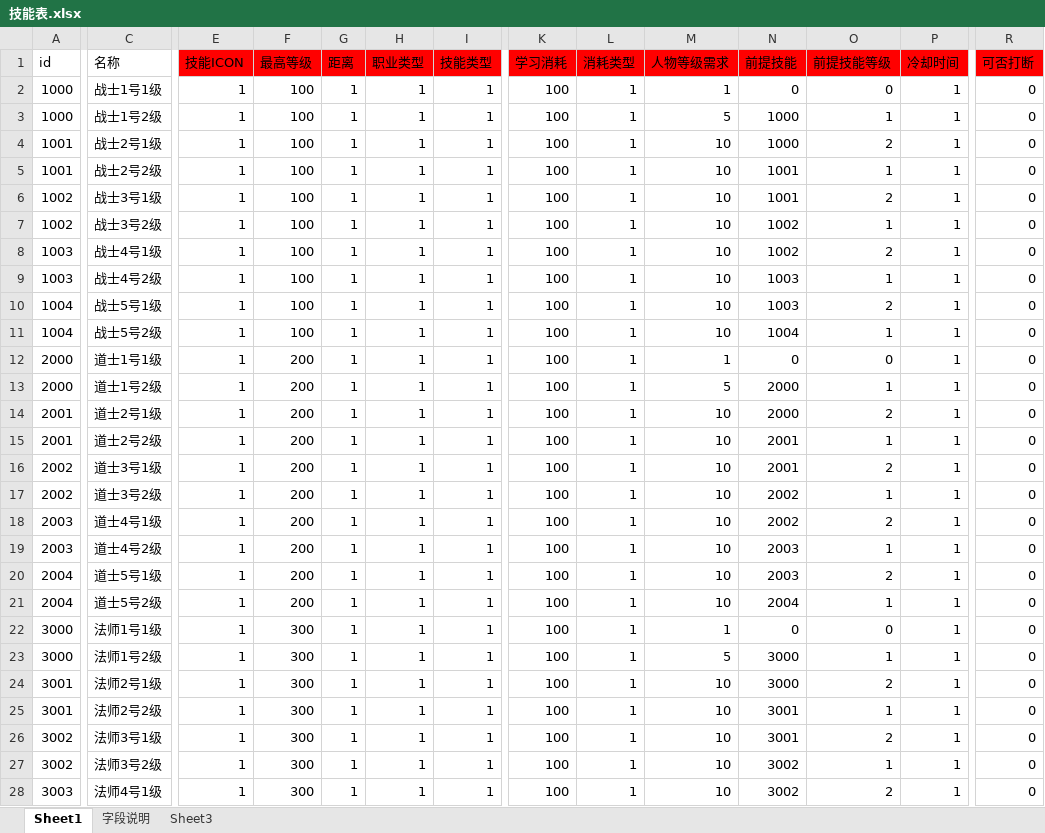
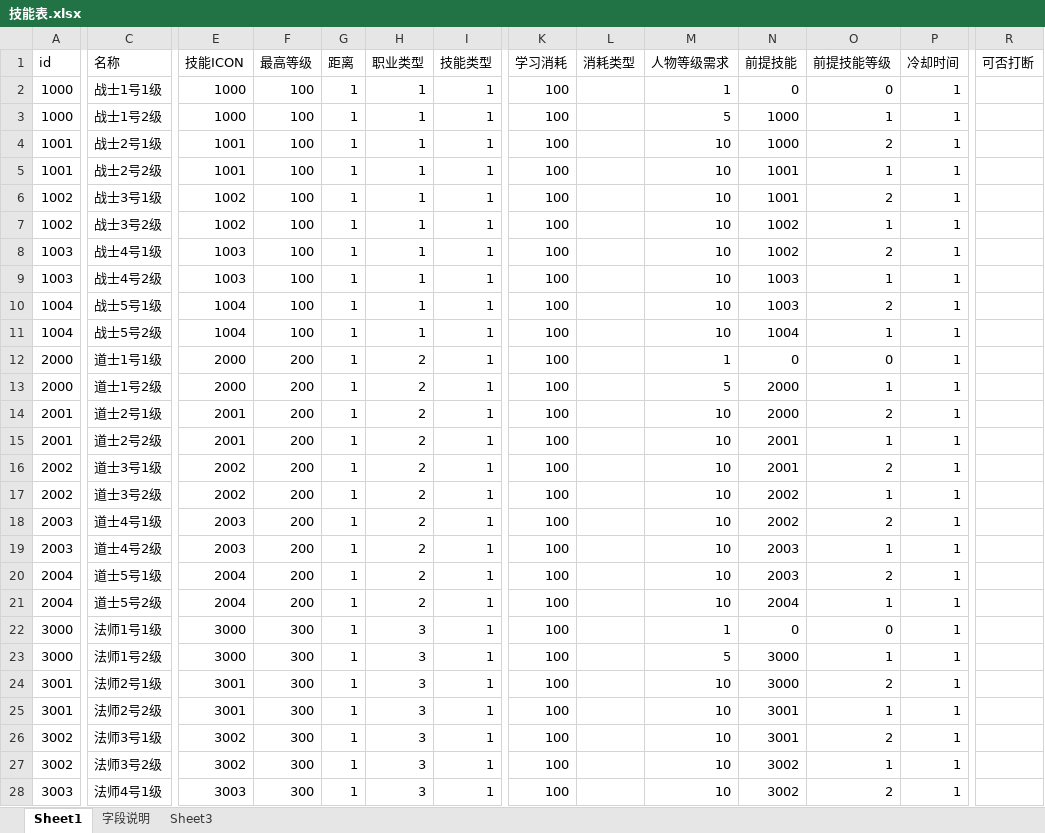
Before and after one commit to Klanly/BWM, an Excel workbook: doc/table/技能表.xlsx, sheet Sheet1, drawn as a sheet; only a part is shown, gaps mark what is left out; values as stored, in another font and other column widths than the file's, no borders; the diff covers the shown part only; the diff names each change by its address in the sheet, - before the commit and + after, or states it on an @@ line.

```diff
--- a/doc/table/技能表.xlsx (sheet Sheet1)
+++ b/doc/table/技能表.xlsx (sheet Sheet1)
-E1:I1 fill: #FF0000
+E1:I1 fill: none
-K1:R1 fill: #FF0000
+K1:R1 fill: none
-E2:E3 (技能ICON): 1
+E2:E3 (技能ICON): 1000
-L2:L28 (消耗类型): 1
+L2:L28 (消耗类型): (empty)
-R2:R28 (可否打断): 0
+R2:R28 (可否打断): (empty)
-E4:E5 (技能ICON): 1
+E4:E5 (技能ICON): 1001
-E6:E7 (技能ICON): 1
+E6:E7 (技能ICON): 1002
-E8:E9 (技能ICON): 1
+E8:E9 (技能ICON): 1003
-E10:E11 (技能ICON): 1
+E10:E11 (技能ICON): 1004
-E12:E13 (技能ICON): 1
+E12:E13 (技能ICON): 2000
-H12:H21 (职业类型): 1
+H12:H21 (职业类型): 2
-E14:E15 (技能ICON): 1
+E14:E15 (技能ICON): 2001
-E16:E17 (技能ICON): 1
+E16:E17 (技能ICON): 2002
-E18:E19 (技能ICON): 1
+E18:E19 (技能ICON): 2003
-E20:E21 (技能ICON): 1
+E20:E21 (技能ICON): 2004
-E22:E23 (技能ICON): 1
+E22:E23 (技能ICON): 3000
-H22:H28 (职业类型): 1
+H22:H28 (职业类型): 3
-E24:E25 (技能ICON): 1
+E24:E25 (技能ICON): 3001
-E26:E27 (技能ICON): 1
+E26:E27 (技能ICON): 3002
-E28 (技能ICON): 1
+E28 (技能ICON): 3003
```
Also changed, not shown: 12 edited cells and cell formats elsewhere in this sheet, 3 other files.
